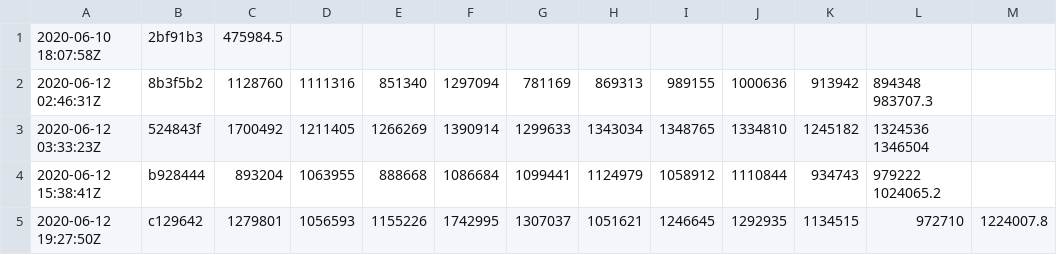
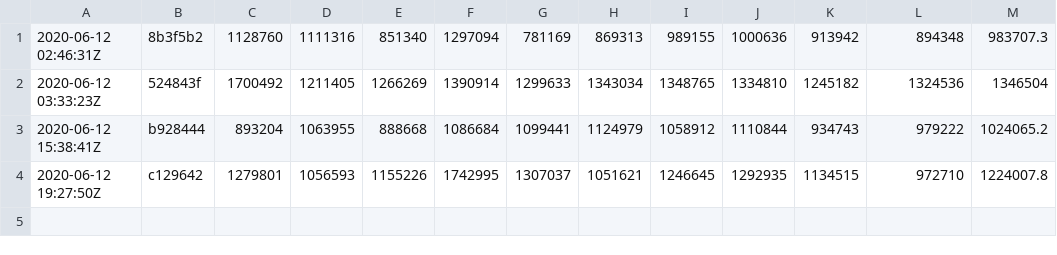
Before and after one commit to ankitshah009/msquic, a CSV file: windows/loopback/results.csv, drawn as a sheet.

```diff
--- a/windows/loopback/results.csv
+++ b/windows/loopback/results.csv
@@ -1,5 +1,4 @@
-2020-06-10 18:07:58Z, 2bf91b3, 475984.5
-2020-06-12 02:46:31Z, 8b3f5b2, 1128760, 1111316, 851340, 1297094, 781169, 869313, 989155, 1000636, 913942, 894348 983707.3
-2020-06-12 03:33:23Z, 524843f, 1700492, 1211405, 1266269, 1390914, 1299633, 1343034, 1348765, 1334810, 1245182, 1324536 1346504
-2020-06-12 15:38:41Z, b928444, 893204, 1063955, 888668, 1086684, 1099441, 1124979, 1058912, 1110844, 934743, 979222 1024065.2
+2020-06-12 02:46:31Z, 8b3f5b2, 1128760, 1111316, 851340, 1297094, 781169, 869313, 989155, 1000636, 913942, 894348, 983707.3
+2020-06-12 03:33:23Z, 524843f, 1700492, 1211405, 1266269, 1390914, 1299633, 1343034, 1348765, 1334810, 1245182, 1324536, 1346504
+2020-06-12 15:38:41Z, b928444, 893204, 1063955, 888668, 1086684, 1099441, 1124979, 1058912, 1110844, 934743, 979222, 1024065.2
 2020-06-12 19:27:50Z, c129642, 1279801, 1056593, 1155226, 1742995, 1307037, 1051621, 1246645, 1292935, 1134515, 972710, 1224007.8
```
Also changed, not shown: linux/loopback/results.csv.
